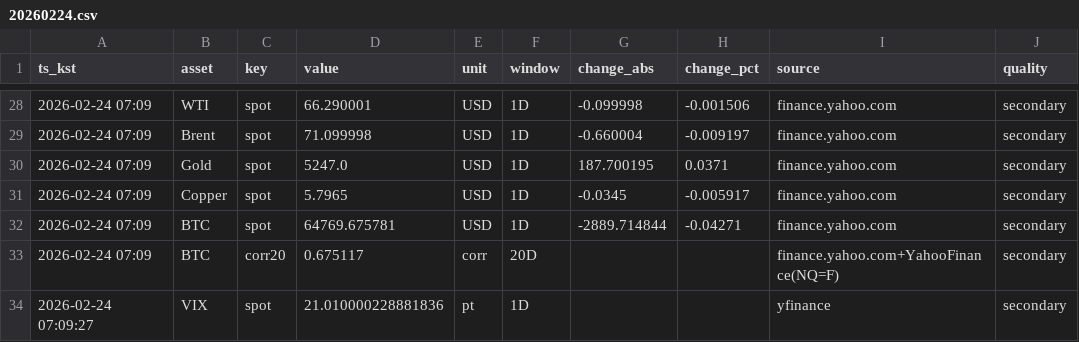
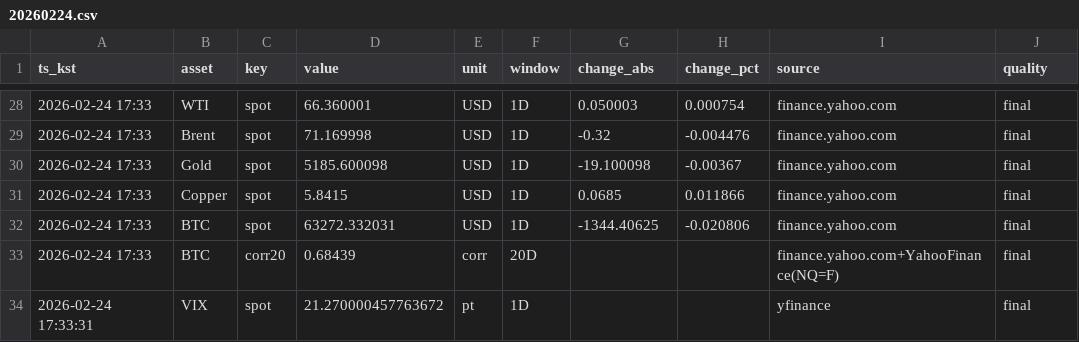
Before and after one commit to suchoforchat-creator/krx-feed, a CSV file: out/daily/20260224.csv, drawn as a sheet; only a part is shown, gaps mark what is left out; the diff covers the shown part only; the diff names each change by its address in the sheet, - before the commit and + after, or states it on an @@ line.

```diff
--- a/out/daily/20260224.csv
+++ b/out/daily/20260224.csv
-A28:A33 (ts_kst): 2026-02-24 07:09
+A28:A33 (ts_kst): 2026-02-24 17:33
-D28 (value): 66.290001
+D28 (value): 66.360001
-G28 (change_abs): -0.099998
+G28 (change_abs): 0.050003
-H28 (change_pct): -0.001506
+H28 (change_pct): 0.000754
-J28:J34 (quality): secondary
+J28:J34 (quality): final
-D29 (value): 71.099998
+D29 (value): 71.169998
-G29 (change_abs): -0.660004
+G29 (change_abs): -0.32
-H29 (change_pct): -0.009197
+H29 (change_pct): -0.004476
-D30 (value): 5247.0
+D30 (value): 5185.600098
-G30 (change_abs): 187.700195
+G30 (change_abs): -19.100098
-H30 (change_pct): 0.0371
+H30 (change_pct): -0.00367
-D31 (value): 5.7965
+D31 (value): 5.8415
-G31 (change_abs): -0.0345
+G31 (change_abs): 0.0685
-H31 (change_pct): -0.005917
+H31 (change_pct): 0.011866
-D32 (value): 64769.675781
+D32 (value): 63272.332031
-G32 (change_abs): -2889.714844
+G32 (change_abs): -1344.40625
-H32 (change_pct): -0.04271
+H32 (change_pct): -0.020806
-D33 (value): 0.675117
+D33 (value): 0.68439
-A34 (ts_kst): 2026-02-24 07:09:27
+A34 (ts_kst): 2026-02-24 17:33:31
-D34 (value): 21.010000228881836
+D34 (value): 21.270000457763672
```
Also changed, not shown: 93 edited cells elsewhere in this file, out/history.csv, 2 other files.
